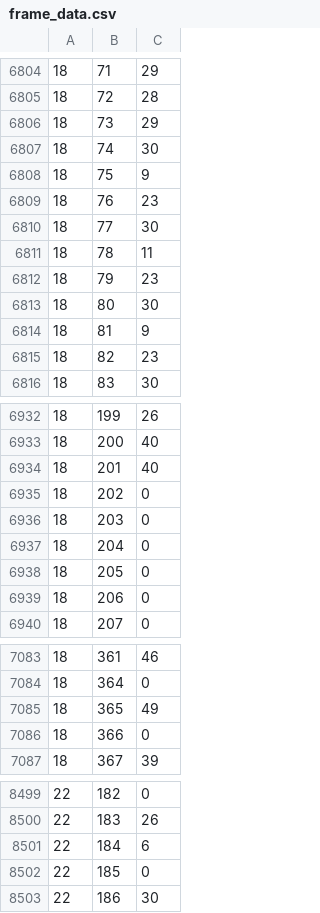
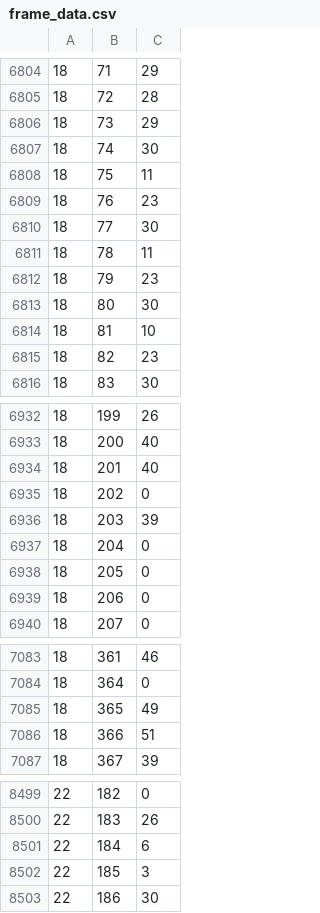
Before and after one commit to villinvic/seedsmash, a CSV file: melee_env/frame_data.csv, drawn as a sheet; only a part is shown, gaps mark what is left out; the diff covers the shown part only.

```diff
--- a/melee_env/frame_data.csv
+++ b/melee_env/frame_data.csv
@@ -6807,3 +6807,3 @@
 18,74,30
-18,75,9
+18,75,11
 18,76,23
@@ -6813,3 +6813,3 @@
 18,80,30
-18,81,9
+18,81,10
 18,82,23
@@ -6935,3 +6935,3 @@
 18,202,0
-18,203,0
+18,203,39
 18,204,0
@@ -7085,3 +7085,3 @@
 18,365,49
-18,366,0
+18,366,51
 18,367,39
@@ -8501,3 +8501,3 @@
 22,184,6
-22,185,0
+22,185,3
 22,186,30
```
Also changed, not shown: 5 edited cells elsewhere in this file, 18 other files.
